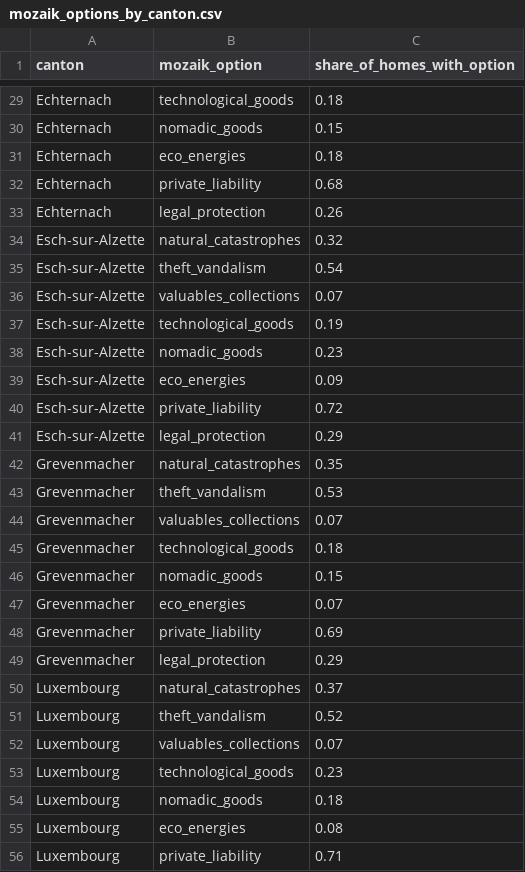
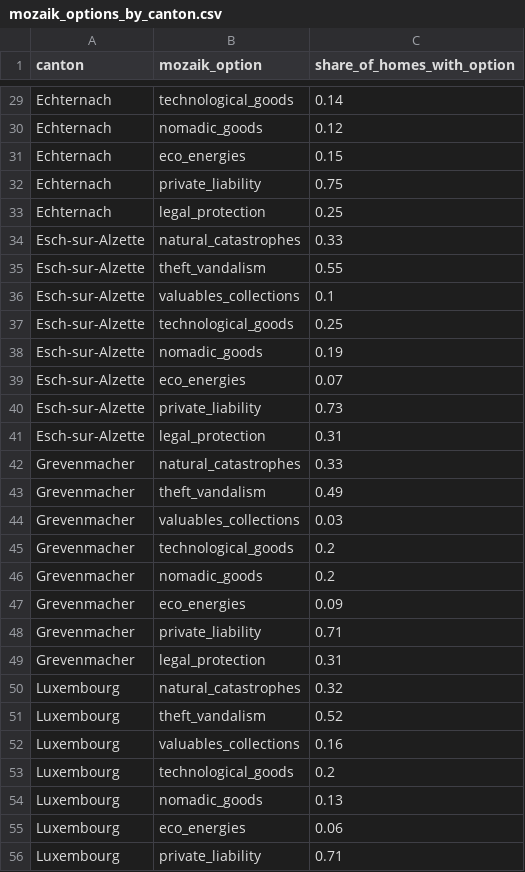
Before and after one commit to foyer-student-ai-lab-2026/foyer-student-ai-lab-2026.github.io, a CSV file: data/mozaik_options_by_canton.csv, drawn as a sheet; only a part is shown, gaps mark what is left out; the diff covers the shown part only; the diff names each change by its address in the sheet, - before the commit and + after, or states it on an @@ line.

```diff
--- a/data/mozaik_options_by_canton.csv
+++ b/data/mozaik_options_by_canton.csv
-C29 (share_of_homes_with_option): 0.18
+C29 (share_of_homes_with_option): 0.14
-C30 (share_of_homes_with_option): 0.15
+C30 (share_of_homes_with_option): 0.12
-C31 (share_of_homes_with_option): 0.18
+C31 (share_of_homes_with_option): 0.15
-C32 (share_of_homes_with_option): 0.68
+C32 (share_of_homes_with_option): 0.75
-C33 (share_of_homes_with_option): 0.26
+C33 (share_of_homes_with_option): 0.25
-C34 (share_of_homes_with_option): 0.32
+C34 (share_of_homes_with_option): 0.33
-C35 (share_of_homes_with_option): 0.54
+C35 (share_of_homes_with_option): 0.55
-C36 (share_of_homes_with_option): 0.07
+C36 (share_of_homes_with_option): 0.1
-C37 (share_of_homes_with_option): 0.19
+C37 (share_of_homes_with_option): 0.25
-C38 (share_of_homes_with_option): 0.23
+C38 (share_of_homes_with_option): 0.19
-C39 (share_of_homes_with_option): 0.09
+C39 (share_of_homes_with_option): 0.07
-C40 (share_of_homes_with_option): 0.72
+C40 (share_of_homes_with_option): 0.73
-C41 (share_of_homes_with_option): 0.29
+C41 (share_of_homes_with_option): 0.31
-C42 (share_of_homes_with_option): 0.35
+C42 (share_of_homes_with_option): 0.33
-C43 (share_of_homes_with_option): 0.53
+C43 (share_of_homes_with_option): 0.49
-C44 (share_of_homes_with_option): 0.07
+C44 (share_of_homes_with_option): 0.03
-C45 (share_of_homes_with_option): 0.18
+C45 (share_of_homes_with_option): 0.2
-C46 (share_of_homes_with_option): 0.15
+C46 (share_of_homes_with_option): 0.2
-C47 (share_of_homes_with_option): 0.07
+C47 (share_of_homes_with_option): 0.09
-C48 (share_of_homes_with_option): 0.69
+C48 (share_of_homes_with_option): 0.71
-C49 (share_of_homes_with_option): 0.29
+C49 (share_of_homes_with_option): 0.31
-C50 (share_of_homes_with_option): 0.37
+C50 (share_of_homes_with_option): 0.32
-C52 (share_of_homes_with_option): 0.07
+C52 (share_of_homes_with_option): 0.16
-C53 (share_of_homes_with_option): 0.23
+C53 (share_of_homes_with_option): 0.2
-C54 (share_of_homes_with_option): 0.18
+C54 (share_of_homes_with_option): 0.13
-C55 (share_of_homes_with_option): 0.08
+C55 (share_of_homes_with_option): 0.06
```
Also changed, not shown: 57 edited cells elsewhere in this file, data/commutes_between_cantons.csv, data/homes_by_canton.csv, 14 other files.
